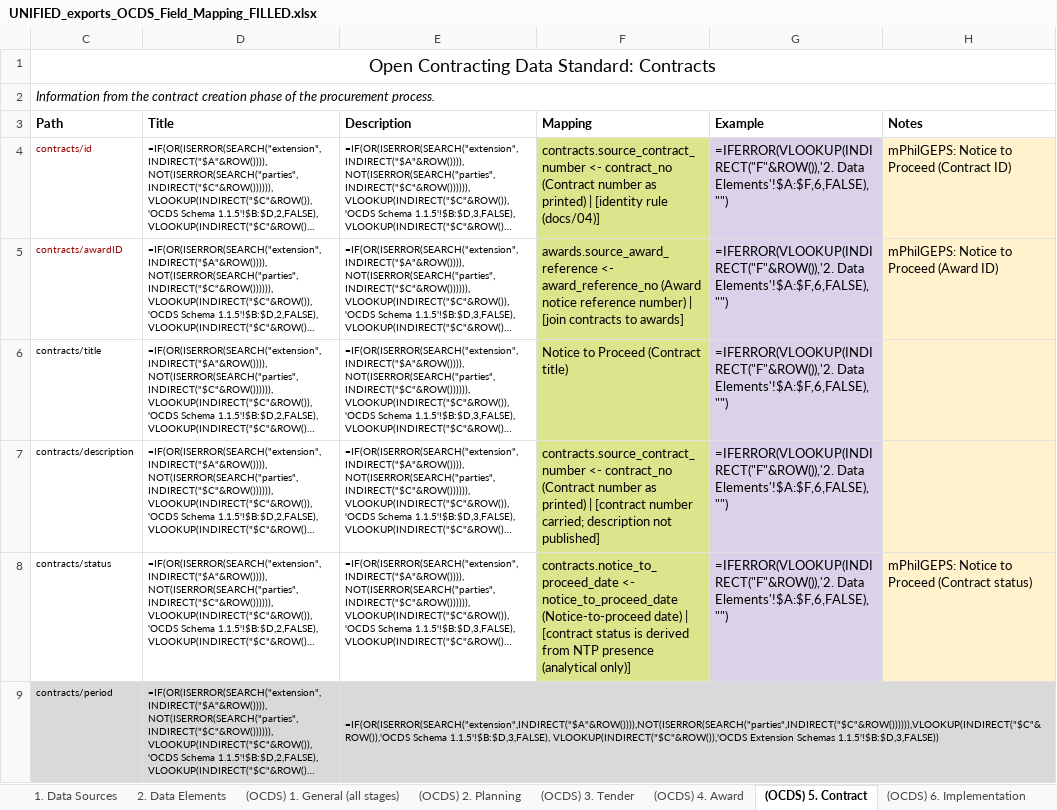
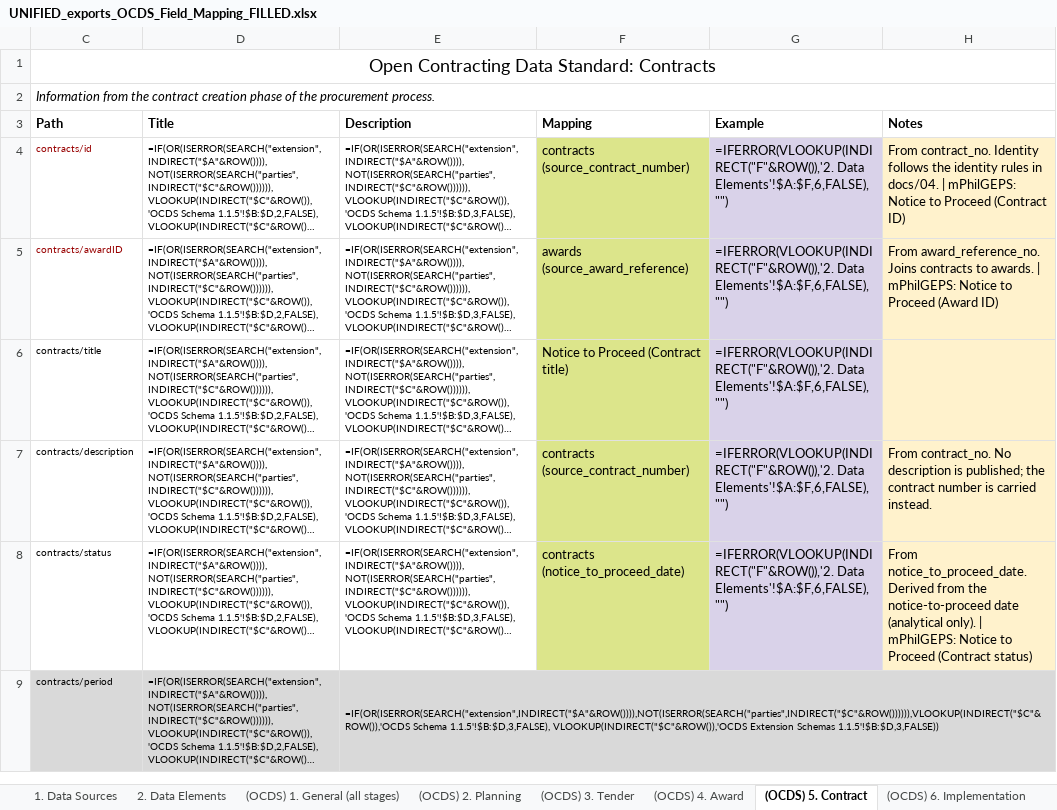
Before and after one commit to csiiiv/philgeps_data_v2, an Excel workbook: OCDS_ETL/artifacts/filled_templates/UNIFIED_exports_OCDS_Field_Mapping_FILLED.xlsx, sheet (OCDS) 5. Contract, drawn as a sheet; only a part is shown; long unchanged cells end in …; values as stored, in another font and other column widths than the file's, no borders; formulas without a stored value are shown as written; the diff covers the shown part only; the diff names each change by its address in the sheet, - before the commit and + after, or states it on an @@ line.

```diff
--- a/OCDS_ETL/artifacts/filled_templates/UNIFIED_exports_OCDS_Field_Mapping_FILLED.xlsx (sheet (OCDS) 5. Contract)
+++ b/OCDS_ETL/artifacts/filled_templates/UNIFIED_exports_OCDS_Field_Mapping_FILLED.xlsx (sheet (OCDS) 5. Contract)
-F4 (Mapping): contracts.source_contract_number <- contract_no (Contract number as printed) | [identity rule (docs/04)]
+F4 (Mapping): contracts (source_contract_number)
-H4 (Notes): mPhilGEPS: Notice…
+H4 (Notes): From contract_no. Identity follows the identity rules in docs/04. | mPhilGEPS: Notice…
-F5 (Mapping): awards.source_award_reference <- award_reference_no (Award notice reference number) | [join contracts to awards]
+F5 (Mapping): awards (source_award_reference)
-H5 (Notes): mPhilGEPS: Notice…
+H5 (Notes): From award_reference_no. Joins contracts to awards. | mPhilGEPS: Notice…
-F7 (Mapping): contracts.source_contract_number <- contract_no (Contract number as printed) | [contract number carried; description not published]
+F7 (Mapping): contracts (source_contract_number)
-H7 (Notes): (empty)
+H7 (Notes): From contract_no. No description is published; the contract number is carried instead.
-F8 (Mapping): contracts.notice_to_proceed_date <- notice_to_proceed_date (Notice-to-proceed date) | [contract status is derived from NTP presence (analytical only)]
+F8 (Mapping): contracts (notice_to_proceed_date)
-H8 (Notes): mPhilGEPS: Notice…
+H8 (Notes): From notice_to_proceed_date. Derived from the notice-to-proceed date (analytical only). | mPhilGEPS: Notice…
```
Also changed, not shown: 6 edited cells elsewhere in this sheet, sheet 2. Data Elements, sheet (OCDS) 1. General (all stages), sheet (OCDS) 3. Tender, sheet (OCDS) 4. Award, hidden cells, OCDS_ETL/artifacts/filled_templates/UNIFIED_exports_OCDS_Codelist_Mapping_FILLED.xlsx, PARQUET_VIEWER/frontend/app/public/downloads/UNIFIED_exports_OCDS_Codelist_Mapping_FILLED.xlsx, 3 other files.
